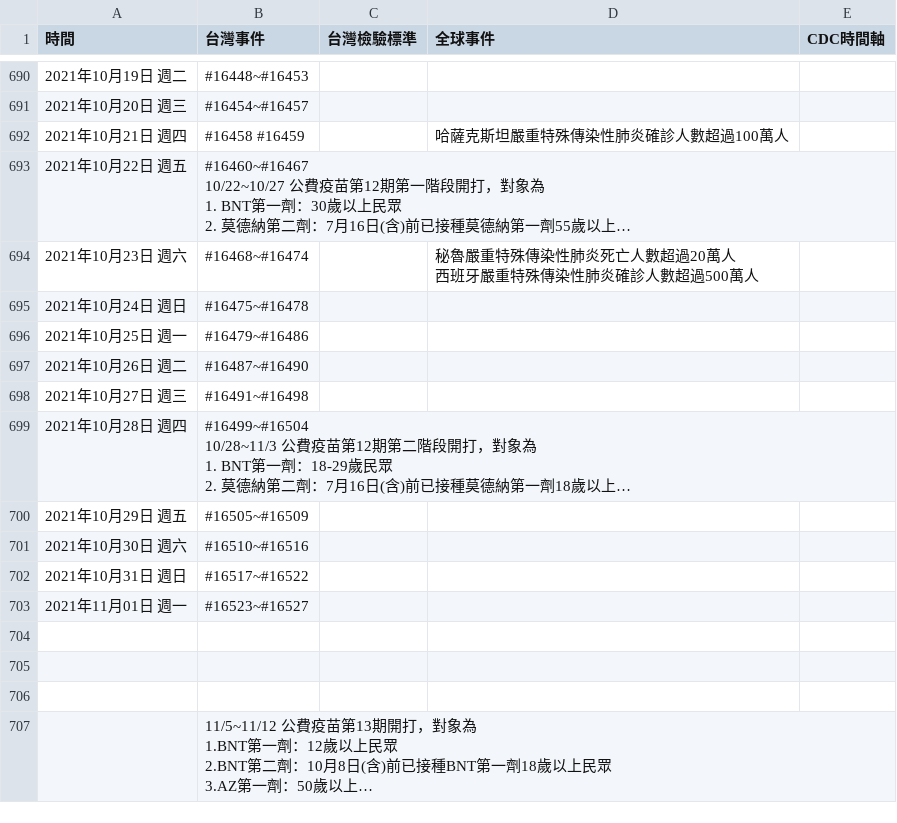
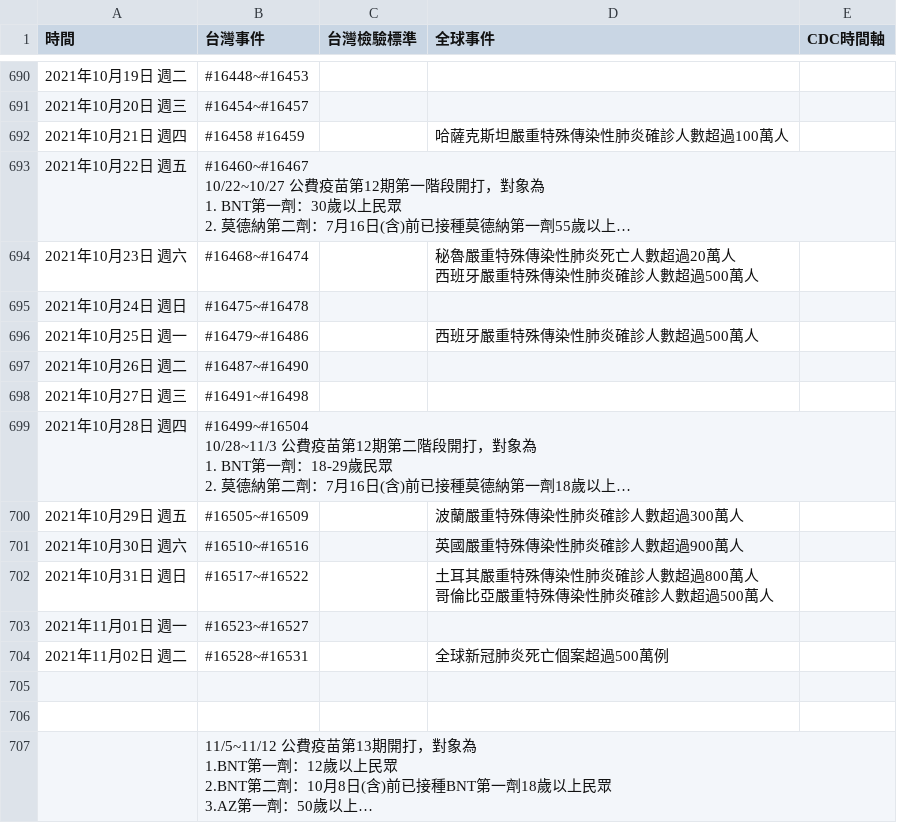
Before and after one commit to Linc-tw/COVID_breakdown, a CSV file: raw_data/COVID-19_in_Taiwan_raw_data_timeline.csv, drawn as a sheet; only a part is shown, gaps mark what is left out; long unchanged cells end in …; ↵ is a line break in a cell; the diff names each change by its address in the sheet, - before the commit and + after, or states it on an @@ line.

Commit message:
Automatic data update

```diff
--- a/raw_data/COVID-19_in_Taiwan_raw_data_timeline.csv
+++ b/raw_data/COVID-19_in_Taiwan_raw_data_timeline.csv
-D696 (全球事件): (empty)
+D696 (全球事件): 西班牙嚴重特殊傳染性肺炎確診人數超過500萬人
-D700 (全球事件): (empty)
+D700 (全球事件): 波蘭嚴重特殊傳染性肺炎確診人數超過300萬人
-D701 (全球事件): (empty)
+D701 (全球事件): 英國嚴重特殊傳染性肺炎確診人數超過900萬人
-D702 (全球事件): (empty)
+D702 (全球事件): 土耳其嚴重特殊傳染性肺炎確診人數超過800萬人 ↵ 哥倫比亞嚴重特殊傳染性肺炎確診人數超過500萬人
-row 704: (empty)
+row 704: 2021年11月02日 週二 | #16528~#16531 |  | 全球新冠肺炎死亡個案超過500萬例
```
Also changed, not shown: processed_data/2021/local_case_per_county.csv, processed_data/event_timeline_zh-tw.csv, 53 other files.
